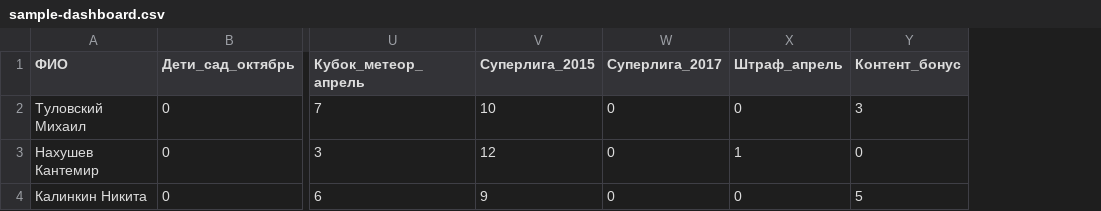
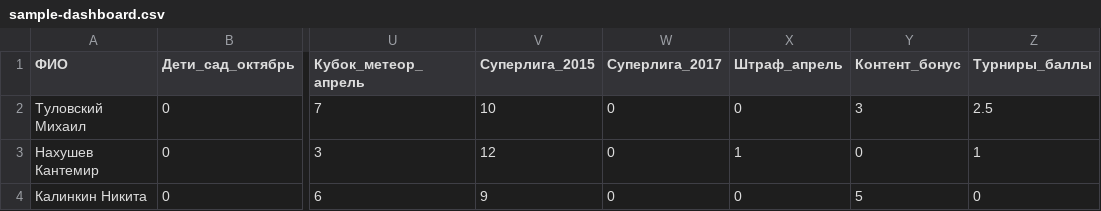
Before and after one commit to Filippsn24/meteor-coaches, a CSV file: test-fixtures/sample-dashboard.csv, drawn as a sheet; only a part is shown, gaps mark what is left out; the diff names each change by its address in the sheet, - before the commit and + after, or states it on an @@ line.

```diff
--- a/test-fixtures/sample-dashboard.csv
+++ b/test-fixtures/sample-dashboard.csv
+column Z (Турниры_баллы), rows 2-4: 2.5 | 1 | 0
```
Also changed, not shown: 2 other files.
